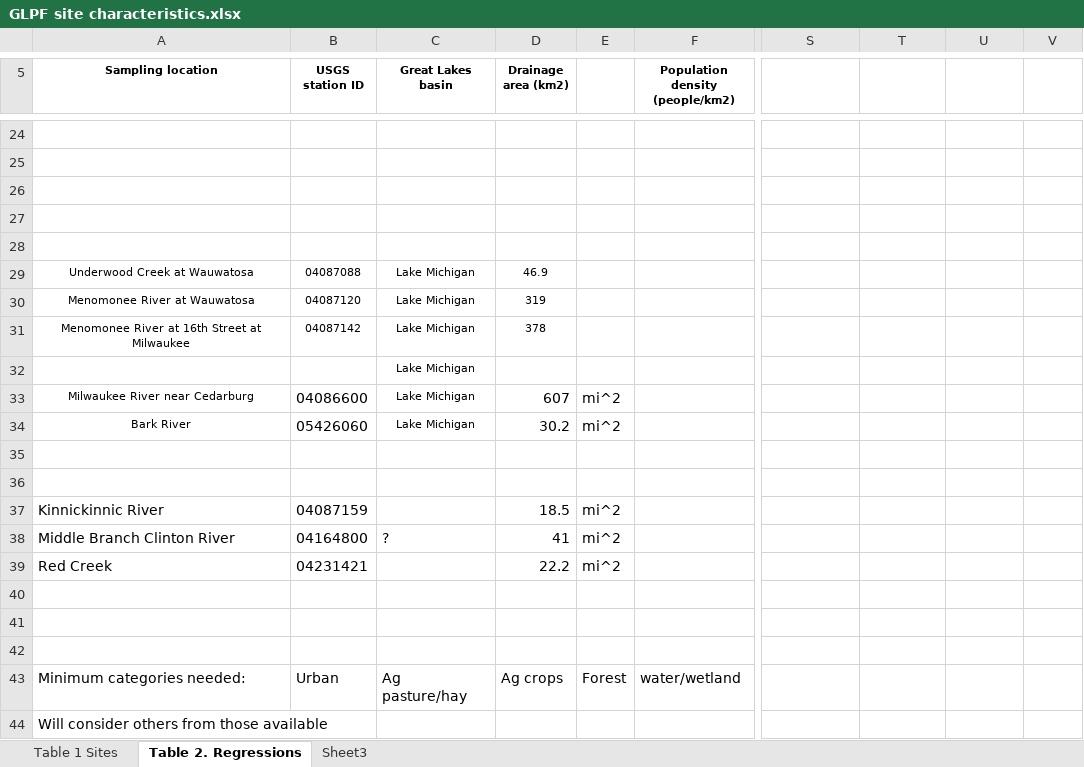
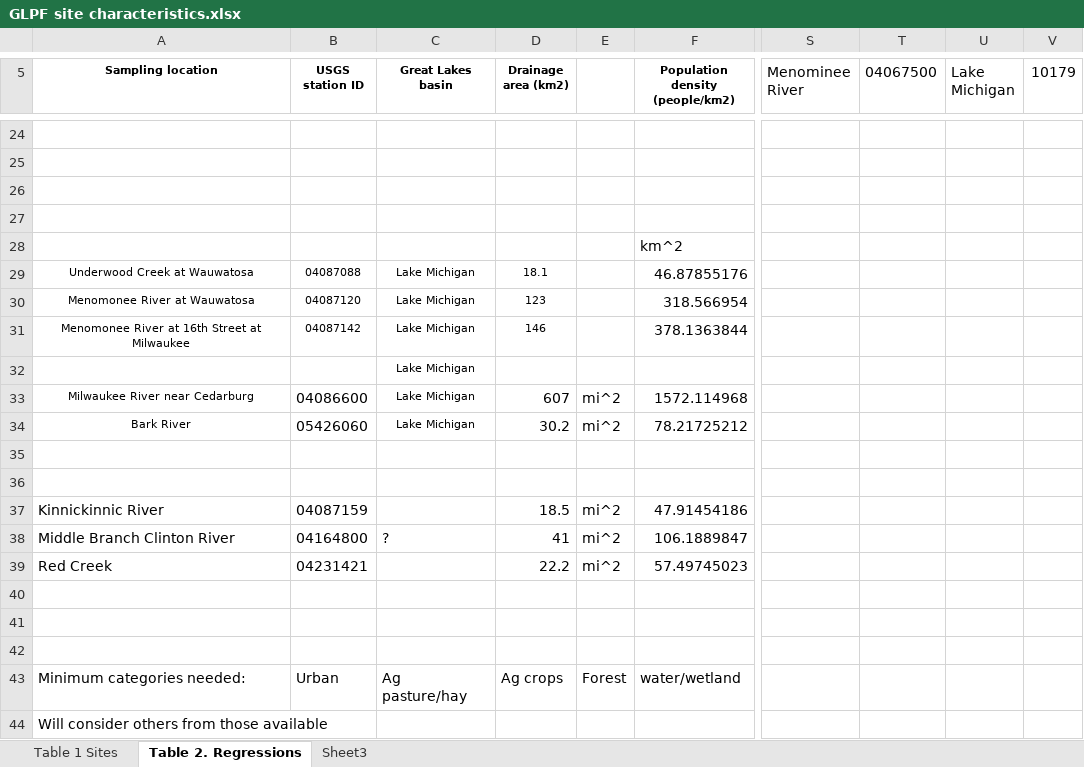
Before and after one commit to ldecicco-USGS/GLPF_manuscript, an Excel workbook: report/Tables/GLPF site characteristics.xlsx, sheet Table 2. Regressions, drawn as a sheet; only a part is shown, gaps mark what is left out; values as stored, in another font and other column widths than the file's, no borders; the diff covers the shown part only; the diff names each change by its address in the sheet, - before the commit and + after, or states it on an @@ line.

```diff
--- a/report/Tables/GLPF site characteristics.xlsx (sheet Table 2. Regressions)
+++ b/report/Tables/GLPF site characteristics.xlsx (sheet Table 2. Regressions)
-S5: (empty)
+S5: Menominee River
-T5: (empty)
+T5: 04067500
-U5: (empty)
+U5: Lake Michigan
-V5: (empty)
+V5: 10179
-F28 (Population density (people/km2)): (empty)
+F28 (Population density (people/km2)): km^2
-D29 (Drainage area (km2)): 46.9
+D29 (Drainage area (km2)): 18.1
-F29 (Population density (people/km2)): (empty)
+F29 (Population density (people/km2)): 46.87855176
-D30 (Drainage area (km2)): 319
+D30 (Drainage area (km2)): 123
-F30 (Population density (people/km2)): (empty)
+F30 (Population density (people/km2)): 318.566954
-D31 (Drainage area (km2)): 378
+D31 (Drainage area (km2)): 146
-F31 (Population density (people/km2)): (empty)
+F31 (Population density (people/km2)): 378.1363844
-F33 (Population density (people/km2)): (empty)
+F33 (Population density (people/km2)): 1572.114968
-F34 (Population density (people/km2)): (empty)
+F34 (Population density (people/km2)): 78.21725212
-F37 (Population density (people/km2)): (empty)
+F37 (Population density (people/km2)): 47.91454186
-F38 (Population density (people/km2)): (empty)
+F38 (Population density (people/km2)): 106.1889847
-F39 (Population density (people/km2)): (empty)
+F39 (Population density (people/km2)): 57.49745023
```
Also changed, not shown: 28 edited cells elsewhere in this sheet, sheet Table 1 Sites, 2 other files.
